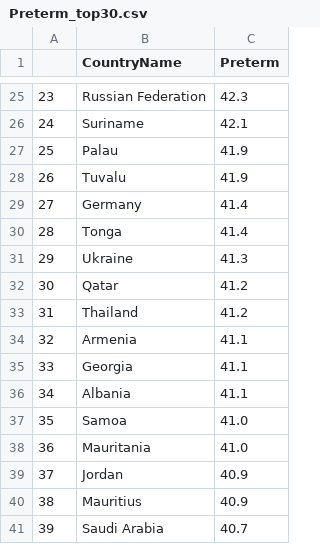
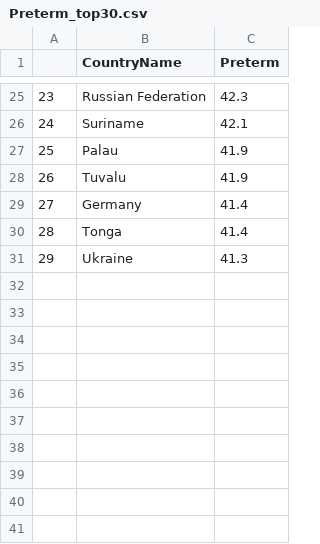
Before and after one commit to Deepak3994/Term-Project1, a CSV file: Preterm_top30.csv, drawn as a sheet; only a part is shown, gaps mark what is left out; the diff names each change by its address in the sheet, - before the commit and + after, or states it on an @@ line.

```diff
--- a/Preterm_top30.csv
+++ b/Preterm_top30.csv
-row 32: 30 | Qatar | 41.2
-row 33: 31 | Thailand | 41.2
-row 34: 32 | Armenia | 41.1
-row 35: 33 | Georgia | 41.1
-row 36: 34 | Albania | 41.1
-row 37: 35 | Samoa | 41.0
-row 38: 36 | Mauritania | 41.0
-row 39: 37 | Jordan | 40.9
-row 40: 38 | Mauritius | 40.9
-row 41: 39 | Saudi Arabia | 40.7
```
Also changed, not shown: Congenital_top30.csv, Intrapartum_top30.csv, 13 other files.
